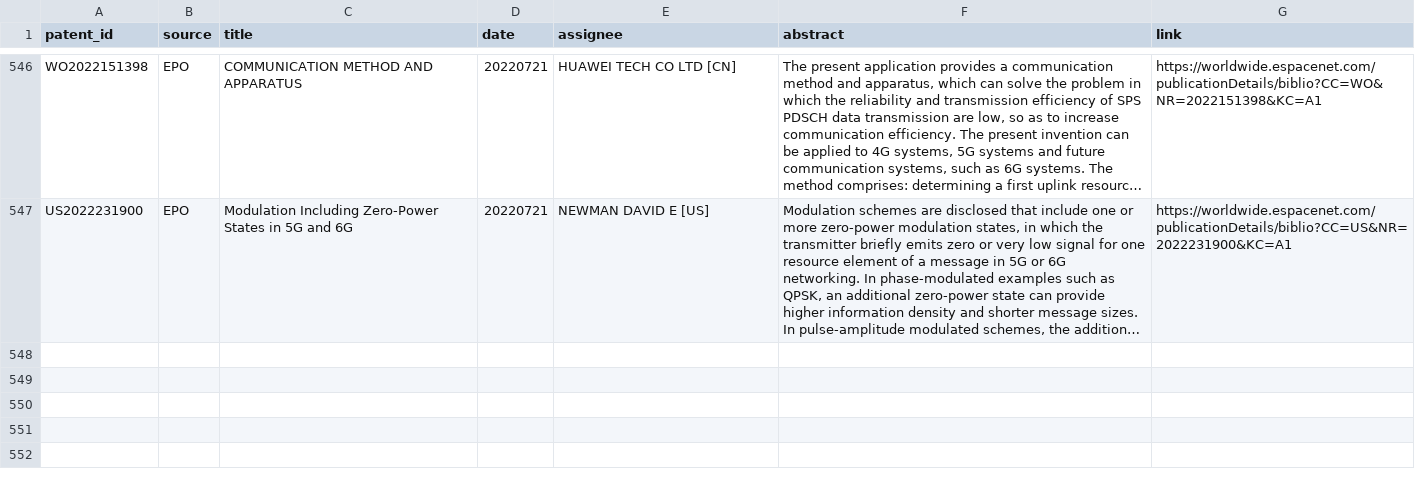
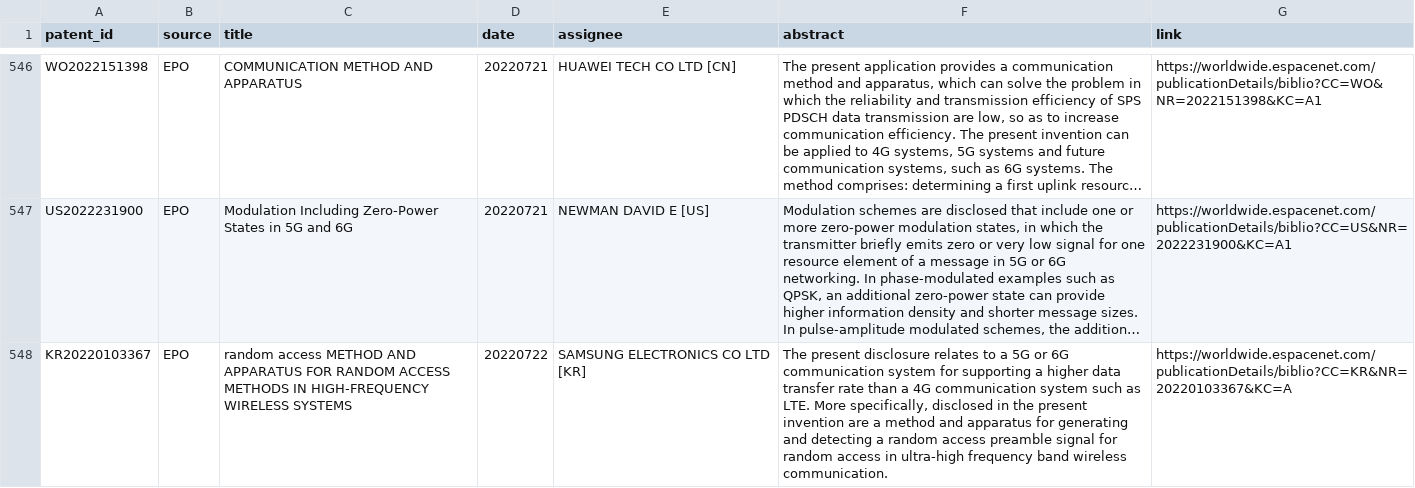
Before and after one commit to stop6G/6G-PATENTS, a CSV file: 6g_patents_europe.csv, drawn as a sheet; only a part is shown, gaps mark what is left out; long unchanged cells end in …; the diff covers the shown part only; the diff names each change by its address in the sheet, - before the commit and + after, or states it on an @@ line.

Commit message:
Update Europe: 2026-03-07

```diff
--- a/6g_patents_europe.csv
+++ b/6g_patents_europe.csv
+row 548: KR20220103367 | EPO | random access METHOD AND APPARATUS FOR RANDOM ACCESS METHODS IN HIGH-FREQUENCY WIRELESS SYSTEMS | 20220722 | SAMSUNG ELECTRONICS CO LTD [KR] | The present disclosure relates to a 5G or 6G communication system for supporting a higher data transfer rate than a 4G communication system such as LTE. More specifically, disclosed in the present invention are a method and apparatus for generating and detecting a random access preamble signal for random access in ultra-high frequency band wireless communication. | https://worldwide.espacenet.com/publicationDetails/biblio?CC=KR&NR=20220103367&KC=A
```
Also changed, not shown: 3 added rows elsewhere in this file.
